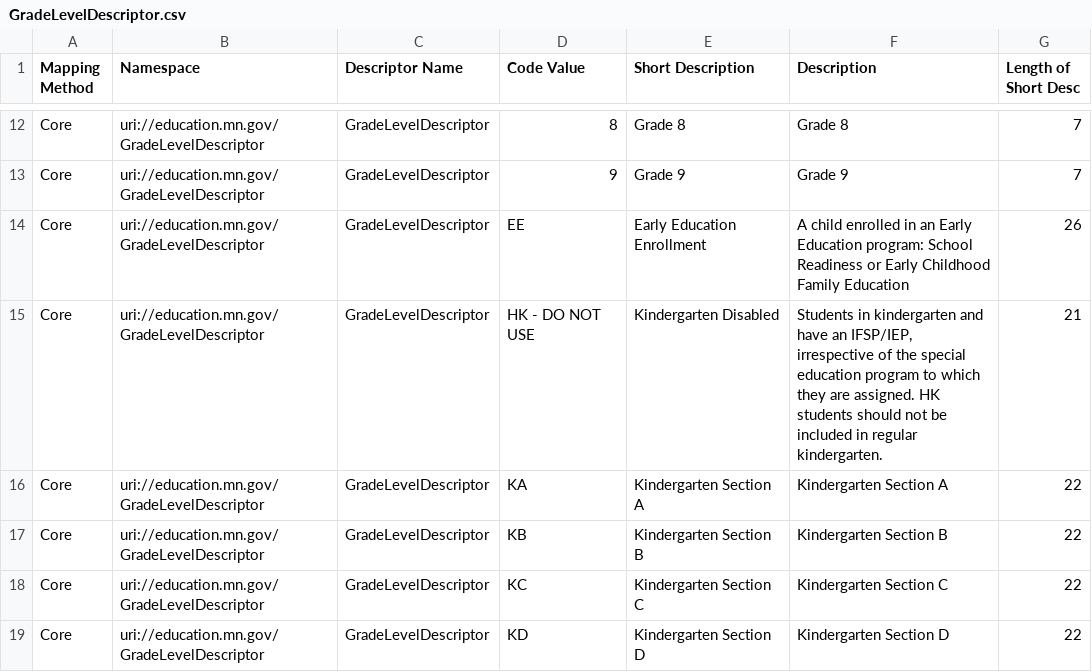
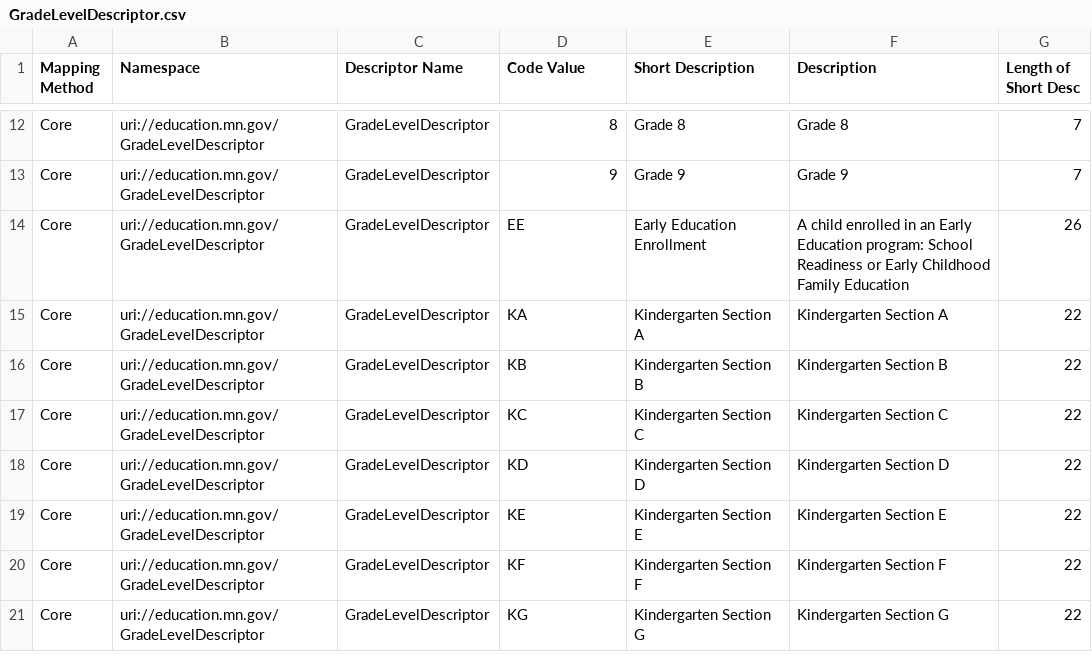
Before and after one commit to mn-mde-edfi/MDE-EdFi-Documentation, a CSV file: descriptorTables/GradeLevelDescriptor.csv, drawn as a sheet; only a part is shown, gaps mark what is left out; the shorter side is filled out with more unchanged rows.

Commit message:
Update on latest descriptor table checking, removal of HK

```diff
--- a/descriptorTables/GradeLevelDescriptor.csv
+++ b/descriptorTables/GradeLevelDescriptor.csv
@@ -14,3 +14,2 @@
 "Core","uri://education.mn.gov/GradeLevelDescriptor","GradeLevelDescriptor","EE","Early Education Enrollment","A child enrolled in an Early Education program: School Readiness or Early Childhood Family Education","26"
-"Core","uri://education.mn.gov/GradeLevelDescriptor","GradeLevelDescriptor","HK - DO NOT USE","Kindergarten Disabled","Students in kindergarten and have an IFSP/IEP, irrespective of the special education program to which they are assigned. HK students should not be included in regular kindergarten.","21"
 "Core","uri://education.mn.gov/GradeLevelDescriptor","GradeLevelDescriptor","KA","Kindergarten Section A","Kindergarten Section A","22"
```
Also changed, not shown: 1 other file.
